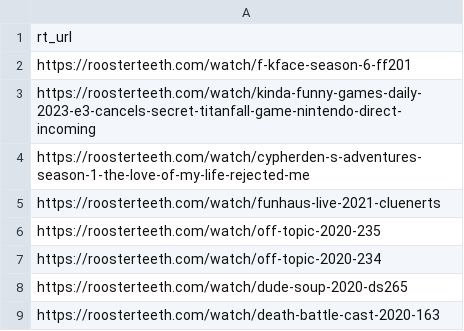
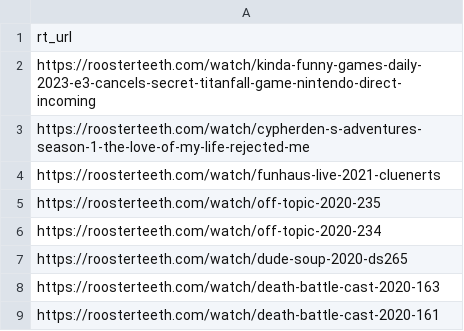
Before and after one commit to shiruken/rt-archive, a CSV file: docs/missing/missing.csv, drawn as a sheet; only a part is shown; the shorter side is filled out with more unchanged rows.

```diff
--- a/docs/missing/missing.csv
+++ b/docs/missing/missing.csv
@@ -1,3 +1,2 @@
 rt_url
-https://roosterteeth.com/watch/f-kface-season-6-ff201
 https://roosterteeth.com/watch/kinda-funny-games-daily-2023-e3-cancels-secret-titanfall-game-nintendo-direct-incoming
```
Also changed, not shown: 5 other files.
